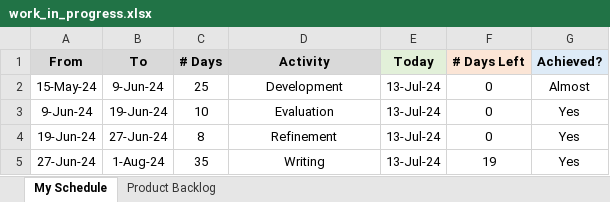
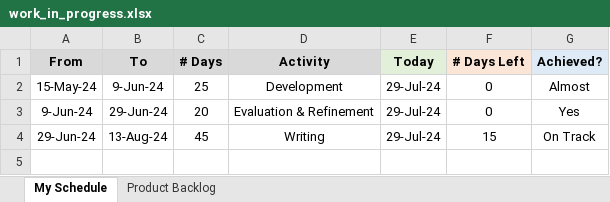
Before and after one commit to ggn1/Dissertation-TCD, an Excel workbook: work_in_progress.xlsx, sheet My Schedule, drawn as a sheet; values as stored, in another font and other column widths than the file's, no borders; removed rows and columns are numbered as before the commit, all else as after; the diff names each change by its address in the sheet, - before the commit and + after, or states it on an @@ line.

```diff
--- a/work_in_progress.xlsx (sheet My Schedule)
+++ b/work_in_progress.xlsx (sheet My Schedule)
-E2:E3 (Today): 13-Jul-24
+E2:E3 (Today): 29-Jul-24
-B3 (To): 19-Jun-24
+B3 (To): 29-Jun-24
-C3 (# Days): 10
+C3 (# Days): 20
-D3 (Activity): Evaluation
+D3 (Activity): Evaluation & Refinement
-row 4: 19-Jun-24 | 27-Jun-24 | 8 | Refinement | 13-Jul-24 | 0 | Yes
-row 5: 27-Jun-24 | 1-Aug-24 | 35 | Writing | 13-Jul-24 | 19 | Yes
+row 4: 29-Jun-24 | 13-Aug-24 | 45 | Writing | 29-Jul-24 | 15 | On Track
```
Also changed, not shown: sheet Product Backlog, hidden cells, FinalReport/key_tables.xlsx, Microworld/Docs/requirements.xlsx, 14 other files.
